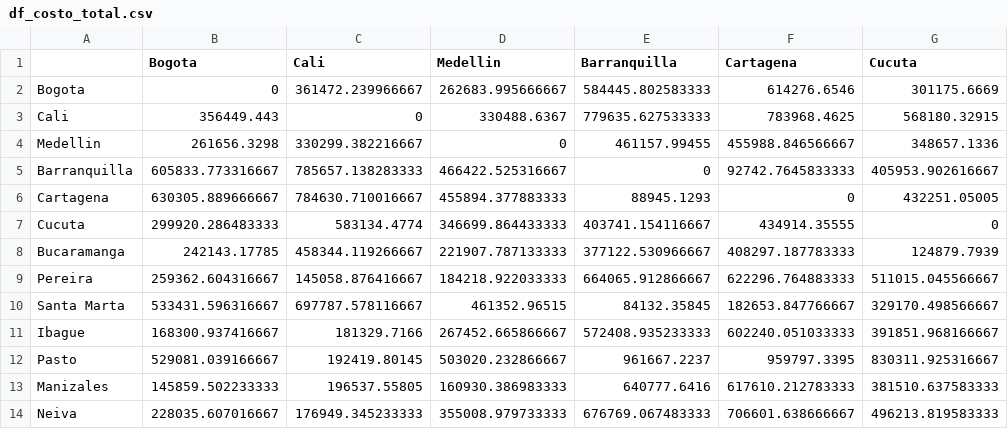
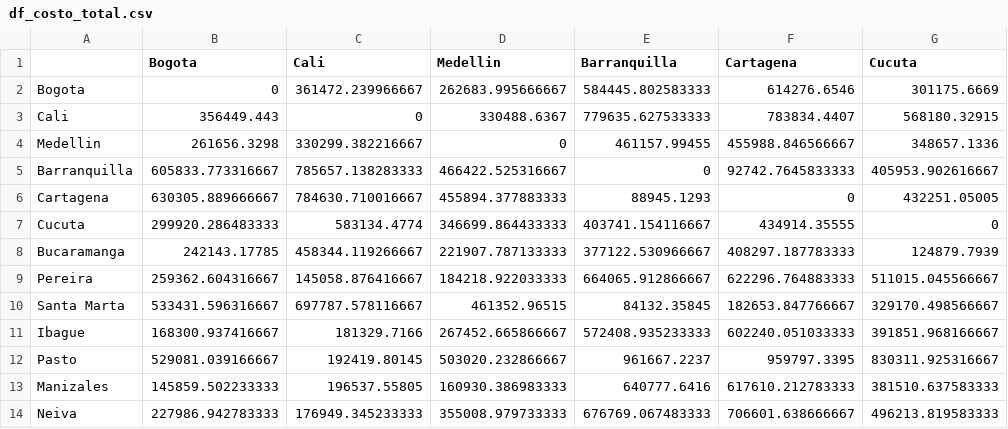
Before and after one commit to Straver00/RNA_2025-1, a CSV file: trabajo-1/df_costo_total.csv, drawn as a sheet; only a part is shown; the diff names each change by its address in the sheet, - before the commit and + after, or states it on an @@ line.

```diff
--- a/trabajo-1/df_costo_total.csv
+++ b/trabajo-1/df_costo_total.csv
-F3 (Cartagena): 783968.4625
+F3 (Cartagena): 783834.4407
-B14 (Bogota): 228035.607016667
+B14 (Bogota): 227986.942783333
```
Also changed, not shown: trabajo-1/df_distancias.csv, trabajo-1/df_tiempos_viajes.csv, 2 other files.
